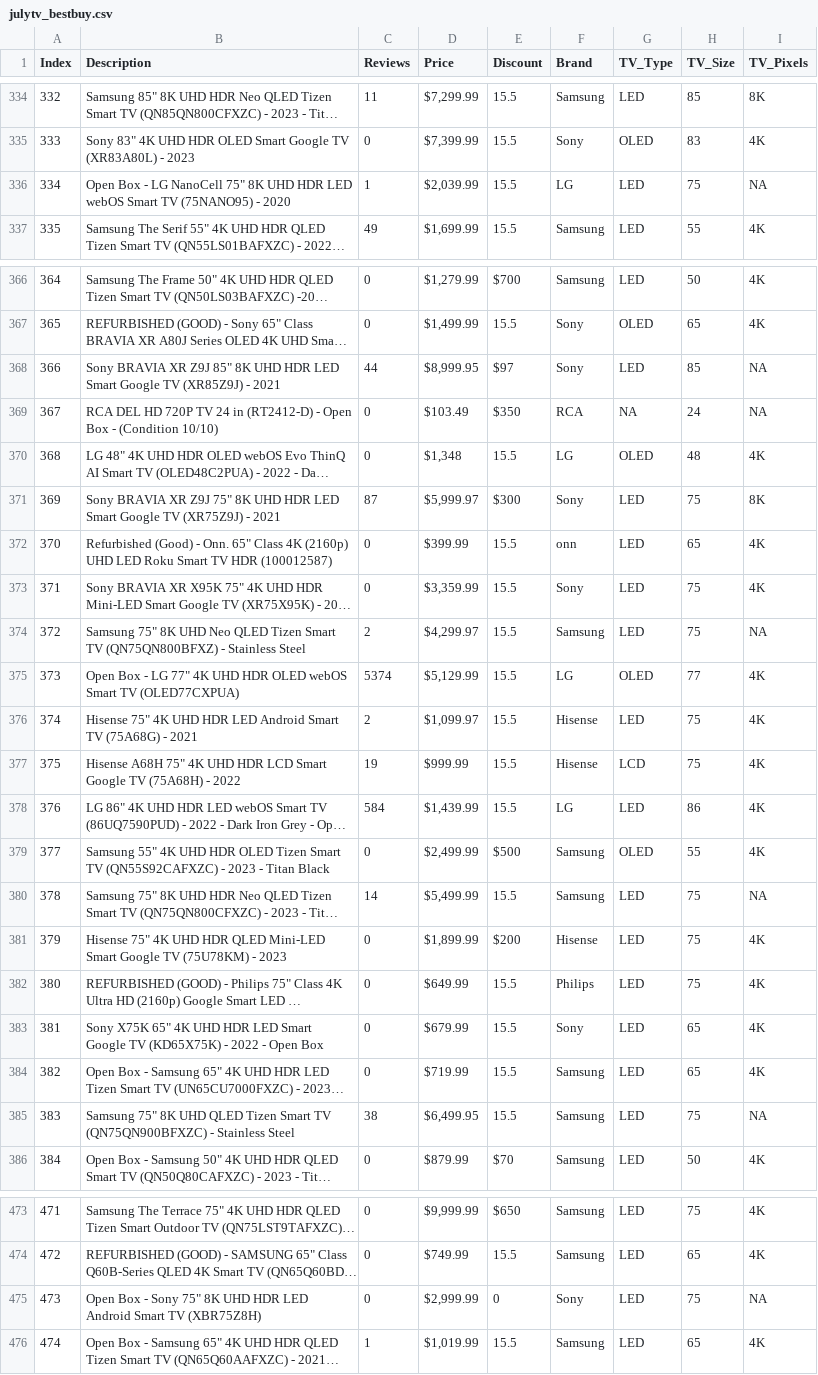
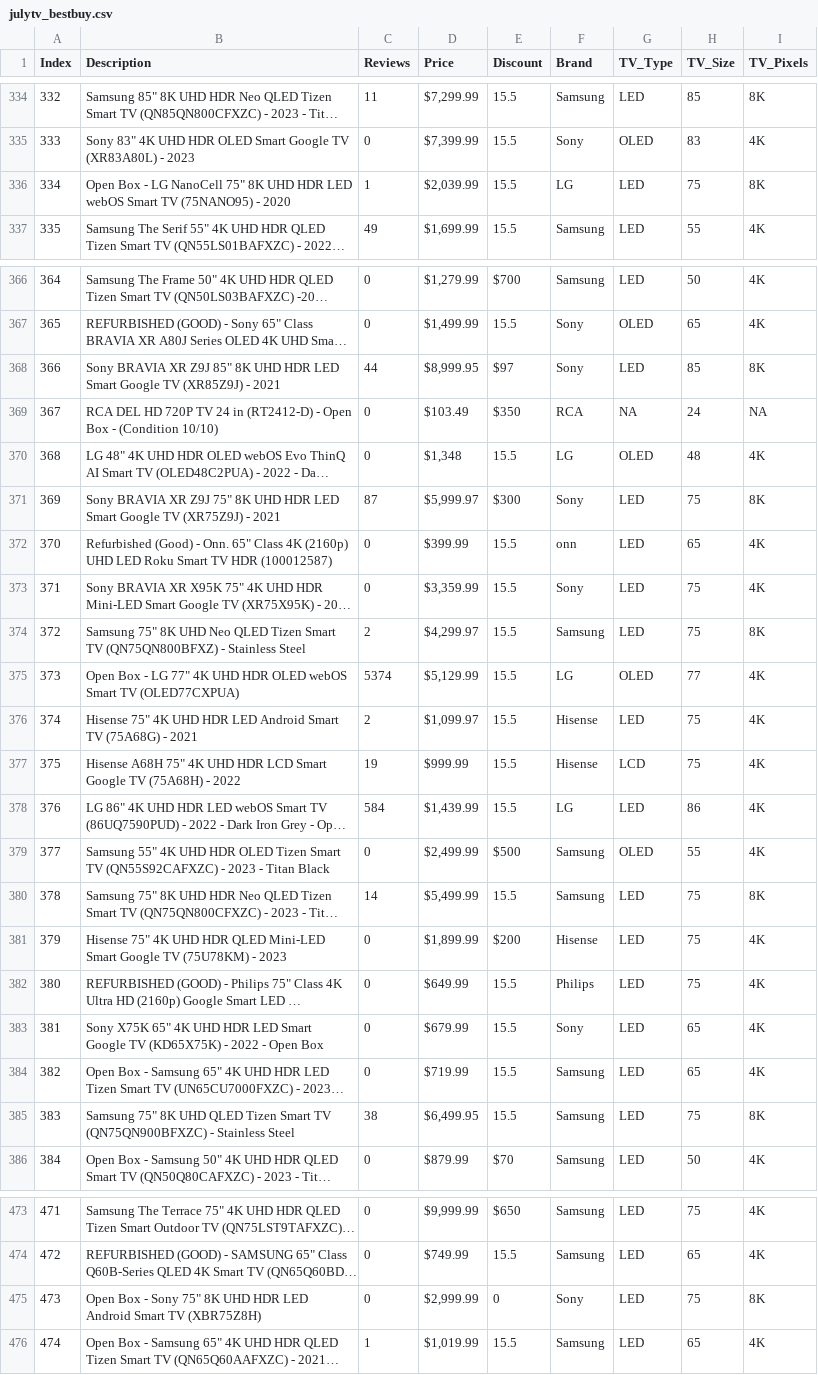
Before and after one commit to kdmorjam/Project_4_BestBuy, a CSV file: Abisola/julytv_bestbuy.csv, drawn as a sheet; only a part is shown, gaps mark what is left out; long unchanged cells end in …; the diff covers the shown part only; the diff names each change by its address in the sheet, - before the commit and + after, or states it on an @@ line.

Commit message:
Update julytv_bestbuy.csv

```diff
--- a/Abisola/julytv_bestbuy.csv
+++ b/Abisola/julytv_bestbuy.csv
-I336 (TV_Pixels): NA
+I336 (TV_Pixels): 8K
-I368 (TV_Pixels): NA
+I368 (TV_Pixels): 8K
-I374 (TV_Pixels): NA
+I374 (TV_Pixels): 8K
-I380 (TV_Pixels): NA
+I380 (TV_Pixels): 8K
-I385 (TV_Pixels): NA
+I385 (TV_Pixels): 8K
-I475 (TV_Pixels): NA
+I475 (TV_Pixels): 8K
```
Also changed, not shown: 4 edited cells elsewhere in this file.
